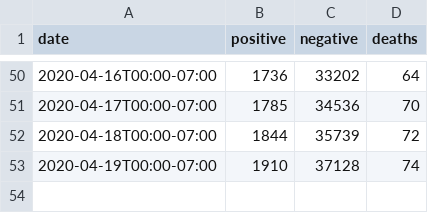
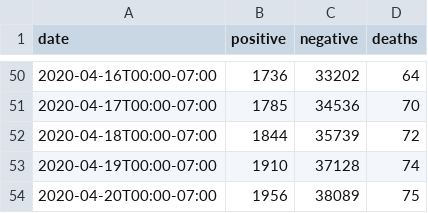
Before and after one commit to mattbaker/oregon-covid, a CSV file: reports.csv, drawn as a sheet; only a part is shown, gaps mark what is left out; the diff names each change by its address in the sheet, - before the commit and + after, or states it on an @@ line.

Commit message:
Update reports.csv

```diff
--- a/reports.csv
+++ b/reports.csv
+row 54: 2020-04-20T00:00-07:00 | 1956 | 38089 | 75
```
